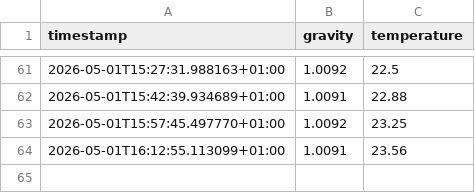
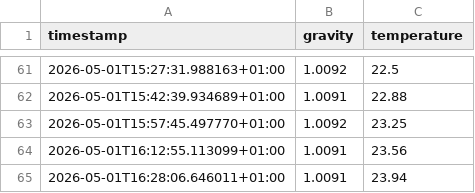
Before and after one commit to DaveFL22/rapt-pill-dashboard, a CSV file: Recipe_Brew_Logs/Test_10_2026-04-30.csv, drawn as a sheet; only a part is shown, gaps mark what is left out; the diff names each change by its address in the sheet, - before the commit and + after, or states it on an @@ line.

Commit message:
Auto-upload fermentation log Test_10_2026-04-30.csv

```diff
--- a/Recipe_Brew_Logs/Test_10_2026-04-30.csv
+++ b/Recipe_Brew_Logs/Test_10_2026-04-30.csv
+row 65: 2026-05-01T16:28:06.646011+01:00 | 1.0091 | 23.94
```
